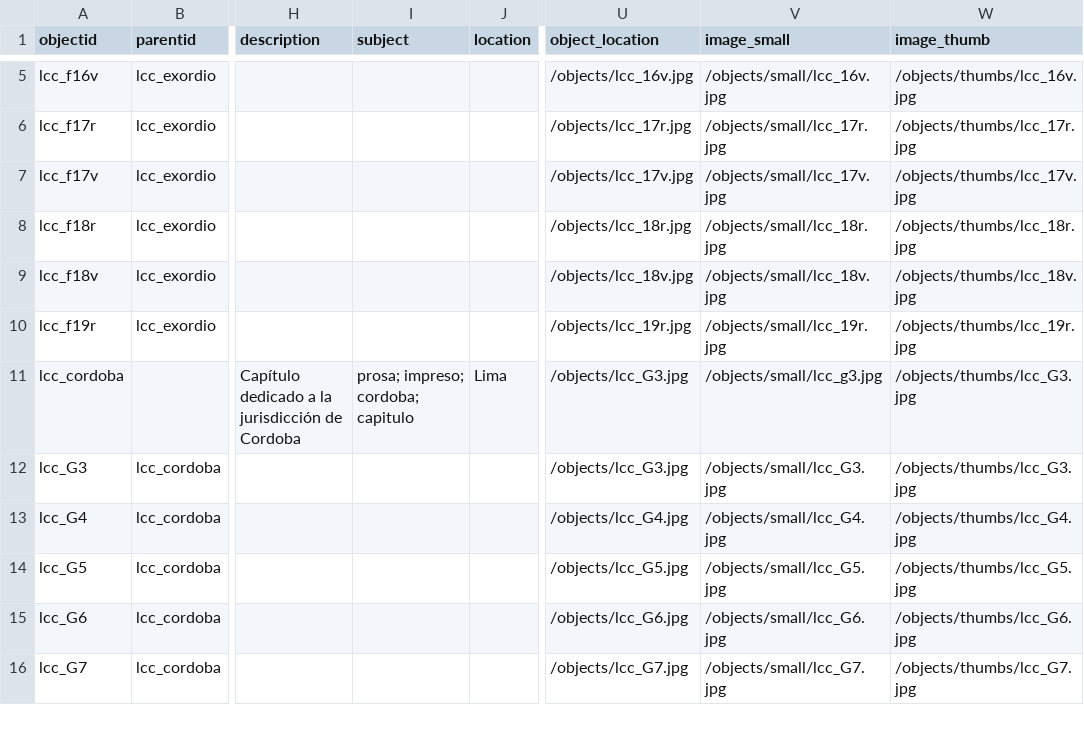
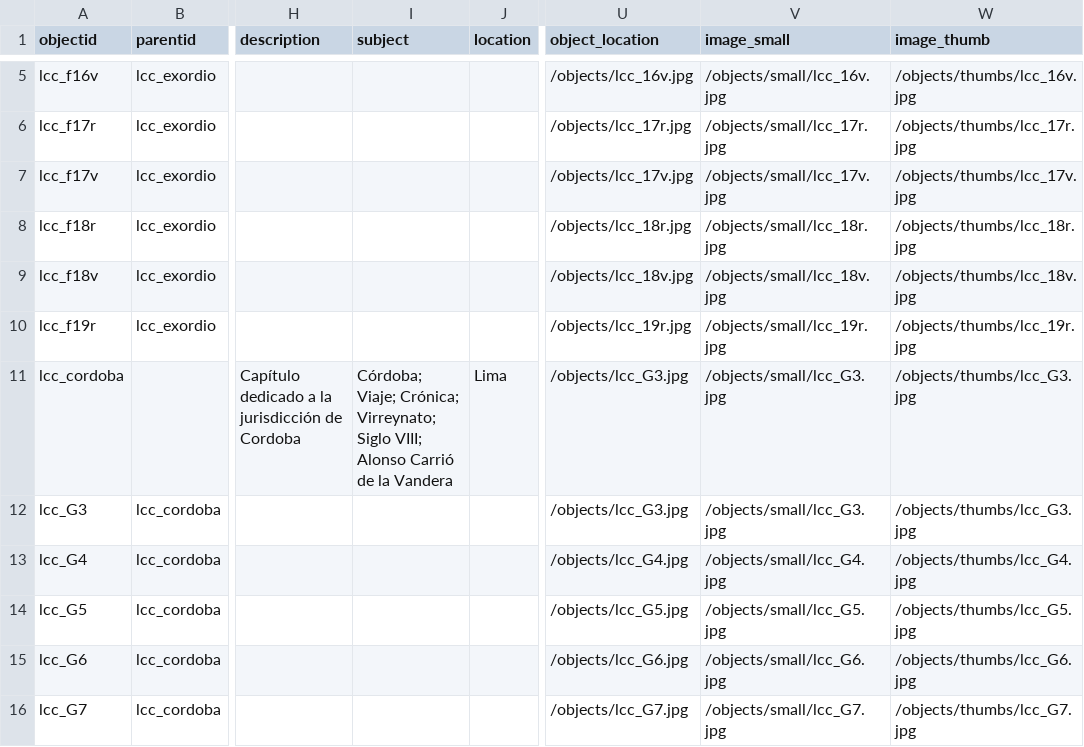
Before and after one commit to cosarinskysol-boop/Grupo3-G3-I6, a CSV file: _data/metadatos-coleccion.csv, drawn as a sheet; only a part is shown, gaps mark what is left out; the diff names each change by its address in the sheet, - before the commit and + after, or states it on an @@ line.

Commit message:
cambie los temas/palabras clave

```diff
--- a/_data/metadatos-coleccion.csv
+++ b/_data/metadatos-coleccion.csv
-I11 (subject): prosa; impreso; cordoba; capitulo
+I11 (subject): Córdoba; Viaje; Crónica; Virreynato; Siglo VIII; Alonso Carrió de la Vandera
-V11 (image_small): /objects/small/lcc_g3.jpg
+V11 (image_small): /objects/small/lcc_G3.jpg
```
